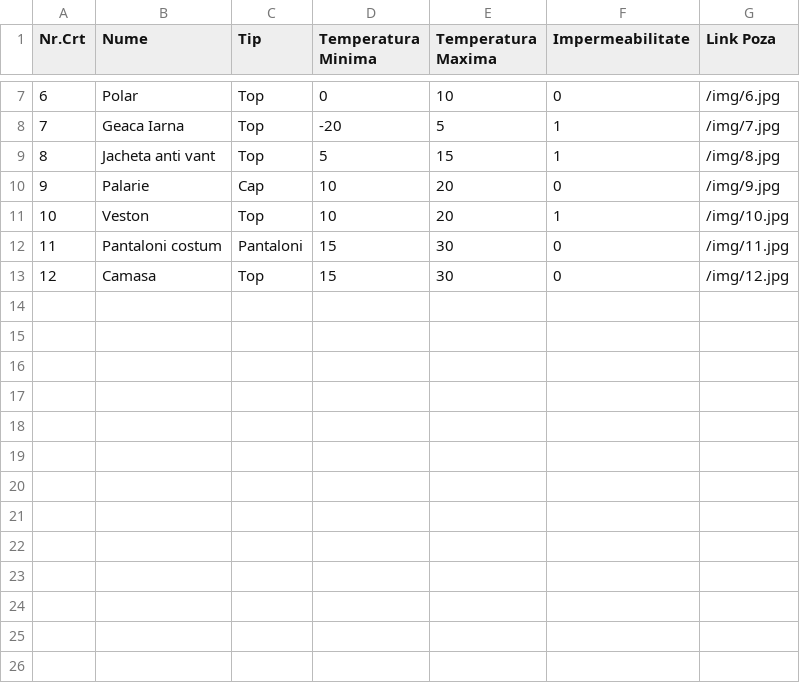
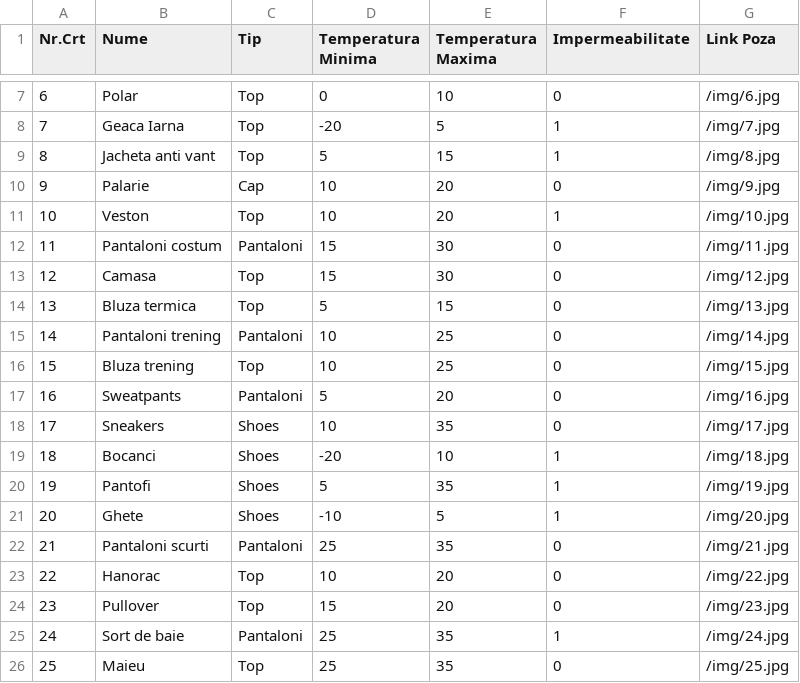
Before and after one commit to AlexNisulescu/CloathingSelector, a CSV file: Cloathes.csv, drawn as a sheet; only a part is shown, gaps mark what is left out; the diff names each change by its address in the sheet, - before the commit and + after, or states it on an @@ line.

```diff
--- a/Cloathes.csv
+++ b/Cloathes.csv
+row 14: 13 | Bluza termica | Top | 5 | 15 | 0 | /img/13.jpg
+row 15: 14 | Pantaloni trening | Pantaloni | 10 | 25 | 0 | /img/14.jpg
+row 16: 15 | Bluza trening | Top | 10 | 25 | 0 | /img/15.jpg
+row 17: 16 | Sweatpants | Pantaloni | 5 | 20 | 0 | /img/16.jpg
+row 18: 17 | Sneakers | Shoes | 10 | 35 | 0 | /img/17.jpg
+row 19: 18 | Bocanci | Shoes | -20 | 10 | 1 | /img/18.jpg
+row 20: 19 | Pantofi | Shoes | 5 | 35 | 1 | /img/19.jpg
+row 21: 20 | Ghete | Shoes | -10 | 5 | 1 | /img/20.jpg
+row 22: 21 | Pantaloni scurti | Pantaloni | 25 | 35 | 0 | /img/21.jpg
+row 23: 22 | Hanorac | Top | 10 | 20 | 0 | /img/22.jpg
+row 24: 23 | Pullover | Top | 15 | 20 | 0 | /img/23.jpg
+row 25: 24 | Sort de baie | Pantaloni | 25 | 35 | 1 | /img/24.jpg
+row 26: 25 | Maieu | Top | 25 | 35 | 0 | /img/25.jpg
```
Also changed, not shown: 13 other files.
